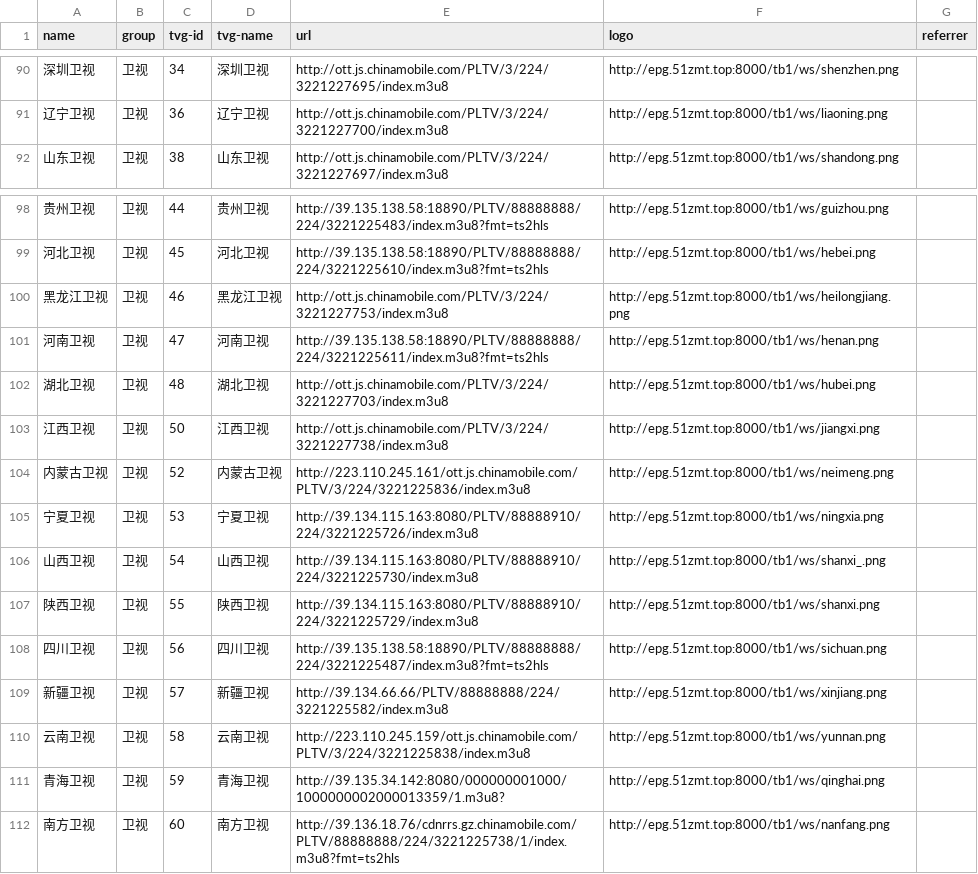
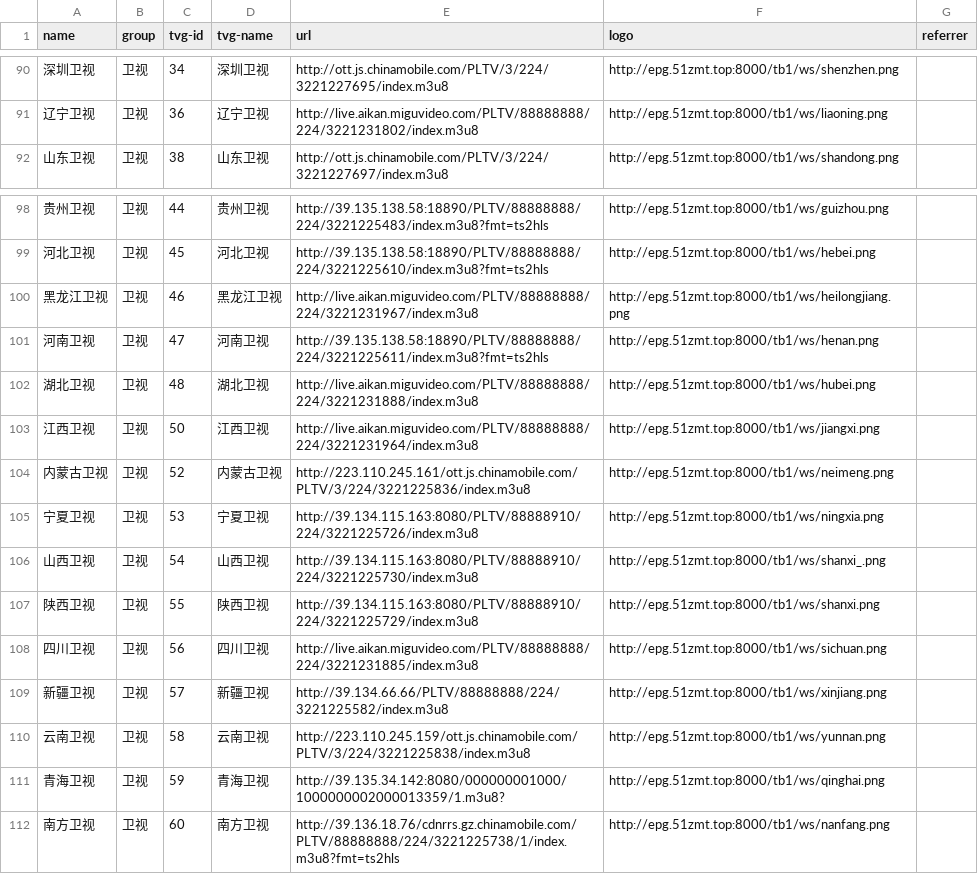
Before and after one commit to luoyuhao0x58/m3u8, a CSV file: resources/tv.csv, drawn as a sheet; only a part is shown, gaps mark what is left out; the diff covers the shown part only.

```diff
--- a/resources/tv.csv
+++ b/resources/tv.csv
@@ -90,3 +90,3 @@
 "深圳卫视","卫视","34","深圳卫视","http://ott.js.chinamobile.com/PLTV/3/224/3221227695/index.m3u8","http://epg.51zmt.top:8000/tb1/ws/shenzhen.png",""
-"辽宁卫视","卫视","36","辽宁卫视","http://ott.js.chinamobile.com/PLTV/3/224/3221227700/index.m3u8","http://epg.51zmt.top:8000/tb1/ws/liaoning.png",""
+"辽宁卫视","卫视","36","辽宁卫视","http://live.aikan.miguvideo.com/PLTV/88888888/224/3221231802/index.m3u8","http://epg.51zmt.top:8000/tb1/ws/liaoning.png",""
 "山东卫视","卫视","38","山东卫视","http://ott.js.chinamobile.com/PLTV/3/224/3221227697/index.m3u8","http://epg.51zmt.top:8000/tb1/ws/shandong.png",""
@@ -99,6 +99,6 @@
 "河北卫视","卫视","45","河北卫视","http://39.135.138.58:18890/PLTV/88888888/224/3221225610/index.m3u8?fmt=ts2hls","http://epg.51zmt.top:8000/tb1/ws/hebei.png",""
-"黑龙江卫视","卫视","46","黑龙江卫视","http://ott.js.chinamobile.com/PLTV/3/224/3221227753/index.m3u8","http://epg.51zmt.top:8000/tb1/ws/heilongjiang.png",""
+"黑龙江卫视","卫视","46","黑龙江卫视","http://live.aikan.miguvideo.com/PLTV/88888888/224/3221231967/index.m3u8","http://epg.51zmt.top:8000/tb1/ws/heilongjiang.png",""
 "河南卫视","卫视","47","河南卫视","http://39.135.138.58:18890/PLTV/88888888/224/3221225611/index.m3u8?fmt=ts2hls","http://epg.51zmt.top:8000/tb1/ws/henan.png",""
-"湖北卫视","卫视","48","湖北卫视","http://ott.js.chinamobile.com/PLTV/3/224/3221227703/index.m3u8","http://epg.51zmt.top:8000/tb1/ws/hubei.png",""
-"江西卫视","卫视","50","江西卫视","http://ott.js.chinamobile.com/PLTV/3/224/3221227738/index.m3u8","http://epg.51zmt.top:8000/tb1/ws/jiangxi.png",""
+"湖北卫视","卫视","48","湖北卫视","http://live.aikan.miguvideo.com/PLTV/88888888/224/3221231888/index.m3u8","http://epg.51zmt.top:8000/tb1/ws/hubei.png",""
+"江西卫视","卫视","50","江西卫视","http://live.aikan.miguvideo.com/PLTV/88888888/224/3221231964/index.m3u8","http://epg.51zmt.top:8000/tb1/ws/jiangxi.png",""
 "内蒙古卫视","卫视","52","内蒙古卫视","http://223.110.245.161/ott.js.chinamobile.com/PLTV/3/224/3221225836/index.m3u8","http://epg.51zmt.top:8000/tb1/ws/neimeng.png",""
@@ -107,3 +107,3 @@
 "陕西卫视","卫视","55","陕西卫视","http://39.134.115.163:8080/PLTV/88888910/224/3221225729/index.m3u8","http://epg.51zmt.top:8000/tb1/ws/shanxi.png",""
-"四川卫视","卫视","56","四川卫视","http://39.135.138.58:18890/PLTV/88888888/224/3221225487/index.m3u8?fmt=ts2hls","http://epg.51zmt.top:8000/tb1/ws/sichuan.png",""
+"四川卫视","卫视","56","四川卫视","http://live.aikan.miguvideo.com/PLTV/88888888/224/3221231885/index.m3u8","http://epg.51zmt.top:8000/tb1/ws/sichuan.png",""
 "新疆卫视","卫视","57","新疆卫视","http://39.134.66.66/PLTV/88888888/224/3221225582/index.m3u8","http://epg.51zmt.top:8000/tb1/ws/xinjiang.png",""
```
Also changed, not shown: 43 edited cells elsewhere in this file.
